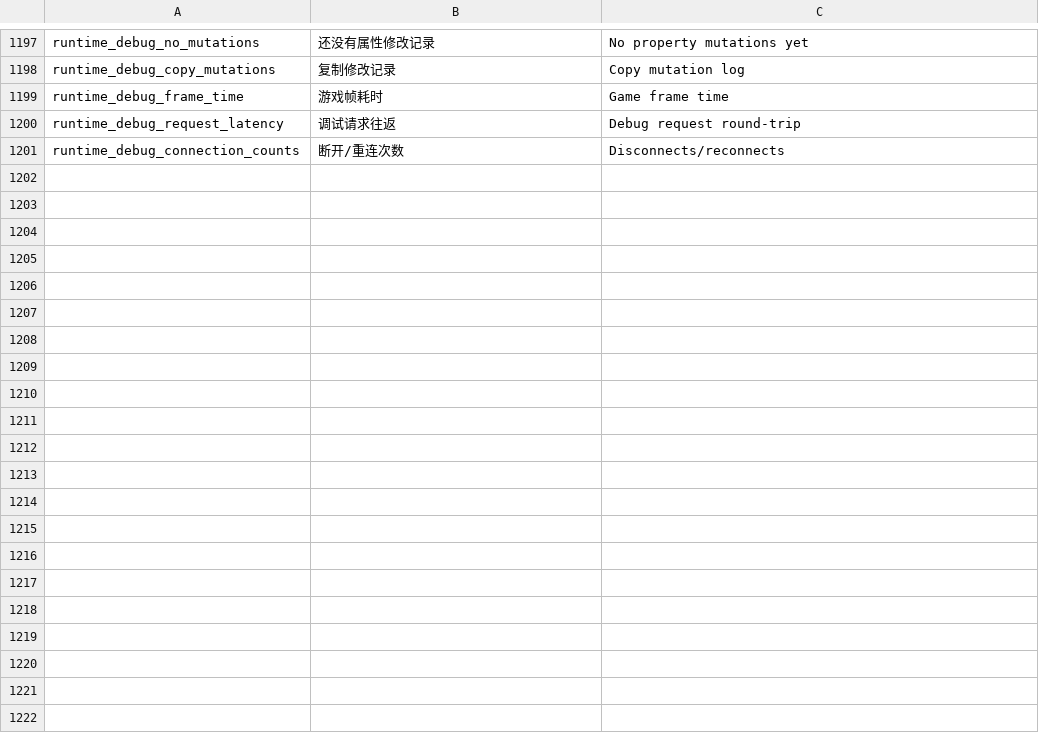
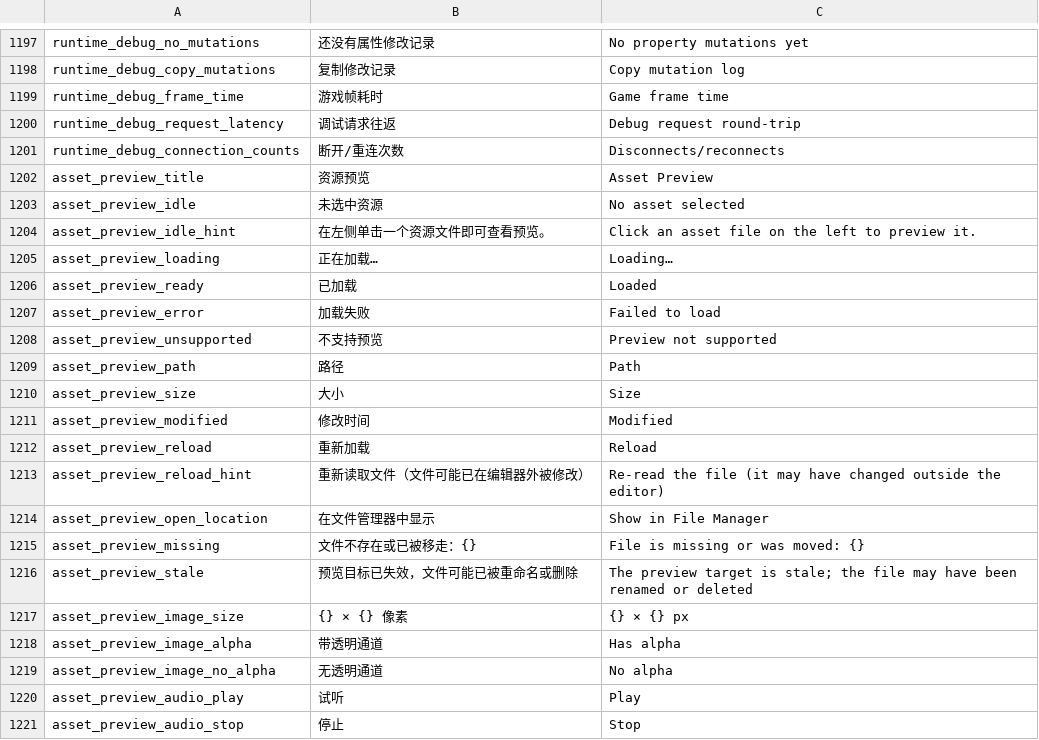
Before and after one commit to DianranQian/Breeze, a TSV file: crates/editor_core/i18n/messages.tsv, drawn as a sheet; only a part is shown, gaps mark what is left out; the diff covers the shown part only.

Commit message:
feat(资源): 单击资源即预览真实内容（R15）
原先资源面板只列文件名：单击没有任何分支，界面状态里没有"选中资源"
这个概念，面板里也没有预览区；缩略图缓存从未被填充，场景文件还不在
资源列表里（`资源列表` 只扫 `assets/`）。本轮补的是整条工作流。

- 界面：`选中资源` / `预览请求{目标,代次}` / `资源预览快照` / 资源行几何；
  资源面板内嵌预览分区（宽则左右、窄则上下），单击选中并高亮；
  目录行也进证据，供自动验收先展开再点；场景文件并入资源树。
- 应用：纯函数 `计算预览`（读盘/解码/解析）+ 系统层（纹理、字体家族、
  模型相机），只在选中变化时执行；代次丢弃迟到的旧结果。
- 类型：图片真实位图（等比 + 透明棋盘格 + 尺寸/格式）、glTF 独立渲染层
  与独立相机（网格/材质/包围盒 + 拖动旋转）、音频试听与 WAV 元数据、
  字体用自身家族渲染可编辑样例（家族名/字形数/缺字）、场景真实层级、
  文本只读内容；不支持与加载失败明确区分。
- 生命周期：切换/关闭项目清空、重命名跟随、删除清空、外部改动按
  mtime+长度自动重载；预览只读，绝不改写源文件。
- 证据：`asset_rows` / `asset_preview`；`gui_probe` 新增 `asset:` 用例。

验收：单测 7 + WAV 头 3 + 集成 14；真实 GUI 9/9
（`tools/asset_preview_acceptance.sh`，报告与截图见
`docs/验收证据/60-70`）。

```diff
--- a/crates/editor_core/i18n/messages.tsv
+++ b/crates/editor_core/i18n/messages.tsv
@@ -1201 +1201,21 @@ runtime_debug_request_latency	调试请求往返	Debug request round-trip
 runtime_debug_connection_counts	断开/重连次数	Disconnects/reconnects
+asset_preview_title	资源预览	Asset Preview
+asset_preview_idle	未选中资源	No asset selected
+asset_preview_idle_hint	在左侧单击一个资源文件即可查看预览。	Click an asset file on the left to preview it.
+asset_preview_loading	正在加载…	Loading…
+asset_preview_ready	已加载	Loaded
+asset_preview_error	加载失败	Failed to load
+asset_preview_unsupported	不支持预览	Preview not supported
+asset_preview_path	路径	Path
+asset_preview_size	大小	Size
+asset_preview_modified	修改时间	Modified
+asset_preview_reload	重新加载	Reload
+asset_preview_reload_hint	重新读取文件（文件可能已在编辑器外被修改）	Re-read the file (it may have changed outside the editor)
+asset_preview_open_location	在文件管理器中显示	Show in File Manager
+asset_preview_missing	文件不存在或已被移走：{}	File is missing or was moved: {}
+asset_preview_stale	预览目标已失效，文件可能已被重命名或删除	The preview target is stale; the file may have been renamed or deleted
+asset_preview_image_size	{} × {} 像素	{} × {} px
+asset_preview_image_alpha	带透明通道	Has alpha
+asset_preview_image_no_alpha	无透明通道	No alpha
+asset_preview_audio_play	试听	Play
+asset_preview_audio_stop	停止	Stop
```
Also changed, not shown: 36 added rows elsewhere in this file, 31 other files.
